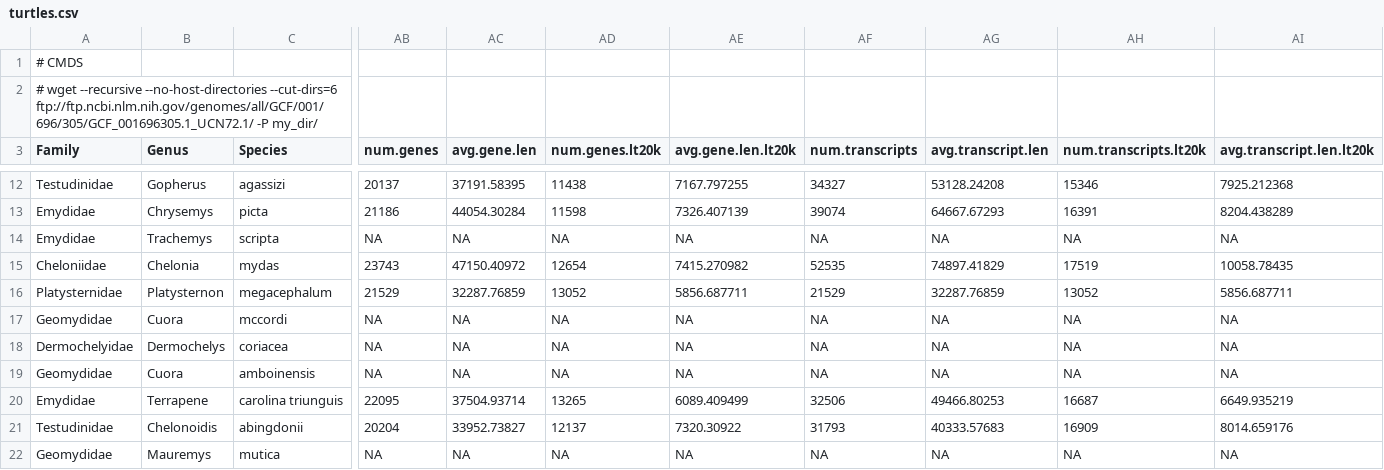
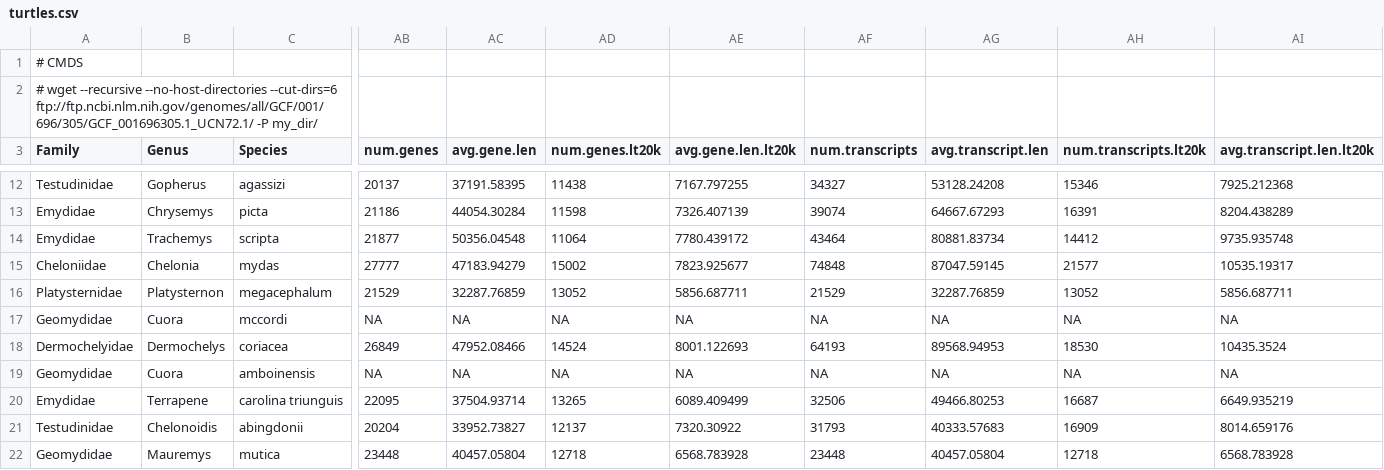
Before and after one commit to gwct/turtle-genomics, a CSV file: data/turtles.csv, drawn as a sheet; only a part is shown, gaps mark what is left out; the diff covers the shown part only; the diff names each change by its address in the sheet, - before the commit and + after, or states it on an @@ line.

```diff
--- a/data/turtles.csv
+++ b/data/turtles.csv
-AB14 (num.genes): NA
+AB14 (num.genes): 21877
-AC14 (avg.gene.len): NA
+AC14 (avg.gene.len): 50356.04548
-AD14 (num.genes.lt20k): NA
+AD14 (num.genes.lt20k): 11064
-AE14 (avg.gene.len.lt20k): NA
+AE14 (avg.gene.len.lt20k): 7780.439172
-AF14 (num.transcripts): NA
+AF14 (num.transcripts): 43464
-AG14 (avg.transcript.len): NA
+AG14 (avg.transcript.len): 80881.83734
-AH14 (num.transcripts.lt20k): NA
+AH14 (num.transcripts.lt20k): 14412
-AI14 (avg.transcript.len.lt20k): NA
+AI14 (avg.transcript.len.lt20k): 9735.935748
-AB15 (num.genes): 23743
+AB15 (num.genes): 27777
-AC15 (avg.gene.len): 47150.40972
+AC15 (avg.gene.len): 47183.94279
-AD15 (num.genes.lt20k): 12654
+AD15 (num.genes.lt20k): 15002
-AE15 (avg.gene.len.lt20k): 7415.270982
+AE15 (avg.gene.len.lt20k): 7823.925677
-AF15 (num.transcripts): 52535
+AF15 (num.transcripts): 74848
-AG15 (avg.transcript.len): 74897.41829
+AG15 (avg.transcript.len): 87047.59145
-AH15 (num.transcripts.lt20k): 17519
+AH15 (num.transcripts.lt20k): 21577
-AI15 (avg.transcript.len.lt20k): 10058.78435
+AI15 (avg.transcript.len.lt20k): 10535.19317
-AB18 (num.genes): NA
+AB18 (num.genes): 26849
-AC18 (avg.gene.len): NA
+AC18 (avg.gene.len): 47952.08466
-AD18 (num.genes.lt20k): NA
+AD18 (num.genes.lt20k): 14524
-AE18 (avg.gene.len.lt20k): NA
+AE18 (avg.gene.len.lt20k): 8001.122693
-AF18 (num.transcripts): NA
+AF18 (num.transcripts): 64193
-AG18 (avg.transcript.len): NA
+AG18 (avg.transcript.len): 89568.94953
-AH18 (num.transcripts.lt20k): NA
+AH18 (num.transcripts.lt20k): 18530
-AI18 (avg.transcript.len.lt20k): NA
+AI18 (avg.transcript.len.lt20k): 10435.3524
-AB22 (num.genes): NA
+AB22 (num.genes): 23448
-AC22 (avg.gene.len): NA
+AC22 (avg.gene.len): 40457.05804
-AD22 (num.genes.lt20k): NA
+AD22 (num.genes.lt20k): 12718
-AE22 (avg.gene.len.lt20k): NA
+AE22 (avg.gene.len.lt20k): 6568.783928
-AF22 (num.transcripts): NA
+AF22 (num.transcripts): 23448
-AG22 (avg.transcript.len): NA
+AG22 (avg.transcript.len): 40457.05804
-AH22 (num.transcripts.lt20k): NA
+AH22 (num.transcripts.lt20k): 12718
-AI22 (avg.transcript.len.lt20k): NA
+AI22 (avg.transcript.len.lt20k): 6568.783928
```
Also changed, not shown: 18 edited cells elsewhere in this file, data/turtles-full.csv, 44 other files.
